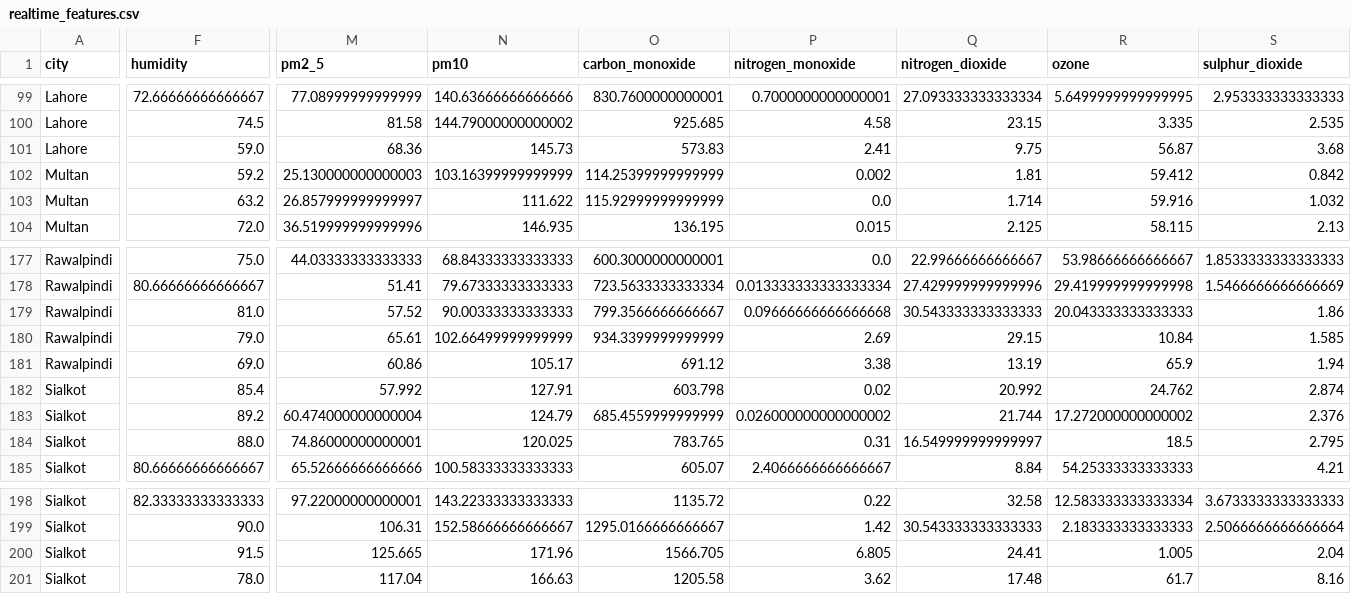
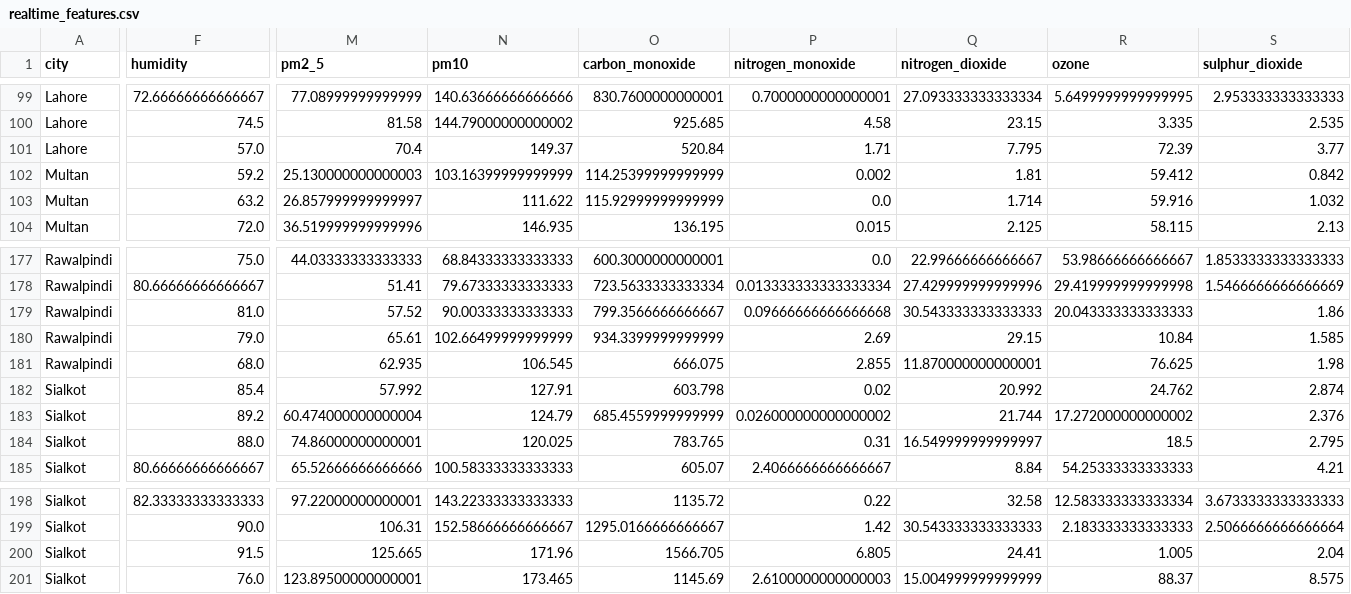
Before and after one commit to BibiEman/aqi-prediction-pipeline, a CSV file: data/realtime/realtime_features.csv, drawn as a sheet; only a part is shown, gaps mark what is left out; the diff covers the shown part only; the diff names each change by its address in the sheet, - before the commit and + after, or states it on an @@ line.

```diff
--- a/data/realtime/realtime_features.csv
+++ b/data/realtime/realtime_features.csv
-F101 (humidity): 59.0
+F101 (humidity): 57.0
-M101 (pm2_5): 68.36
+M101 (pm2_5): 70.4
-N101 (pm10): 145.73
+N101 (pm10): 149.37
-O101 (carbon_monoxide): 573.83
+O101 (carbon_monoxide): 520.84
-P101 (nitrogen_monoxide): 2.41
+P101 (nitrogen_monoxide): 1.71
-Q101 (nitrogen_dioxide): 9.75
+Q101 (nitrogen_dioxide): 7.795
-R101 (ozone): 56.87
+R101 (ozone): 72.39
-S101 (sulphur_dioxide): 3.68
+S101 (sulphur_dioxide): 3.77
-F181 (humidity): 69.0
+F181 (humidity): 68.0
-M181 (pm2_5): 60.86
+M181 (pm2_5): 62.935
-N181 (pm10): 105.17
+N181 (pm10): 106.545
-O181 (carbon_monoxide): 691.12
+O181 (carbon_monoxide): 666.075
-P181 (nitrogen_monoxide): 3.38
+P181 (nitrogen_monoxide): 2.855
-Q181 (nitrogen_dioxide): 13.19
+Q181 (nitrogen_dioxide): 11.870000000000001
-R181 (ozone): 65.9
+R181 (ozone): 76.625
-S181 (sulphur_dioxide): 1.94
+S181 (sulphur_dioxide): 1.98
-F201 (humidity): 78.0
+F201 (humidity): 76.0
-M201 (pm2_5): 117.04
+M201 (pm2_5): 123.89500000000001
-N201 (pm10): 166.63
+N201 (pm10): 173.465
-O201 (carbon_monoxide): 1205.58
+O201 (carbon_monoxide): 1145.69
-P201 (nitrogen_monoxide): 3.62
+P201 (nitrogen_monoxide): 2.6100000000000003
-Q201 (nitrogen_dioxide): 17.48
+Q201 (nitrogen_dioxide): 15.004999999999999
-R201 (ozone): 61.7
+R201 (ozone): 88.37
-S201 (sulphur_dioxide): 8.16
+S201 (sulphur_dioxide): 8.575
```
Also changed, not shown: 104 edited cells elsewhere in this file, data/raw/aqi_dataset.csv.
